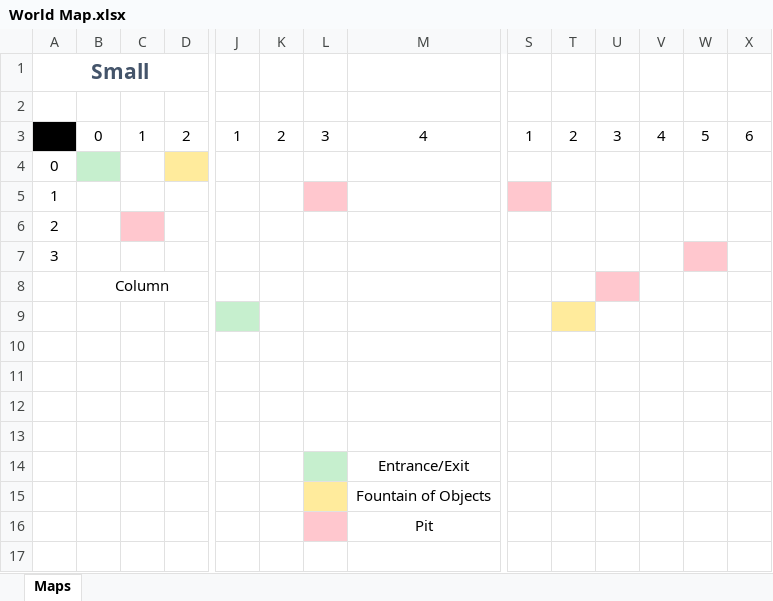
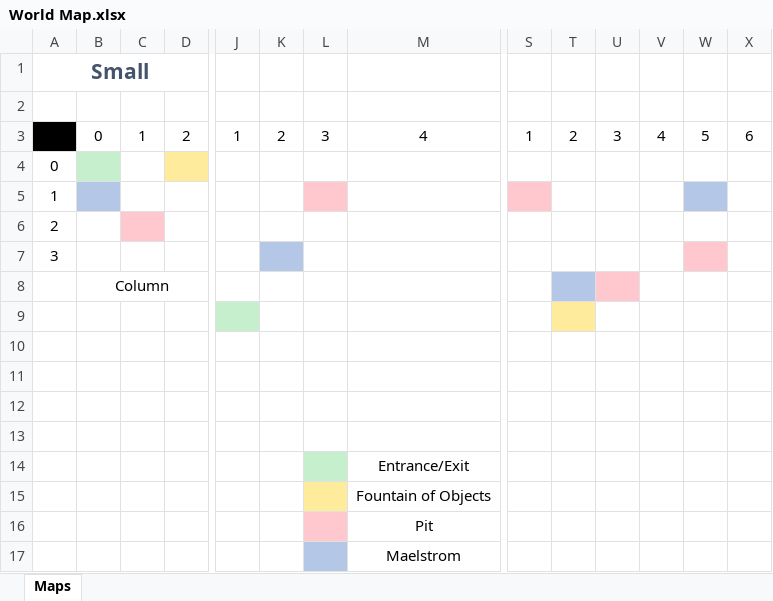
Before and after one commit to wildcardjoker/PlayersGuide, an Excel workbook: Part2/level31/fountainOfObjects/World Map.xlsx, sheet Maps, drawn as a sheet; only a part is shown, gaps mark what is left out; values as stored, in another font and other column widths than the file's, no borders; rows hold the shown columns only; the diff names each change by its address in the sheet, - before the commit and + after, or states it on an @@ line.

Commit message:
Add maelstrom locations.

```diff
--- a/Part2/level31/fountainOfObjects/World Map.xlsx (sheet Maps)
+++ b/Part2/level31/fountainOfObjects/World Map.xlsx (sheet Maps)
-B5 fill: none
+B5 fill: #B4C7E7
-W5 fill: none
+W5 fill: #B4C7E7
-K7 fill: none
+K7 fill: #B4C7E7
-T8 fill: none
+T8 fill: #B4C7E7
+row 17:  |  |  |  |  |  |  | Maelstrom
```
Also changed, not shown: 1 other file.
